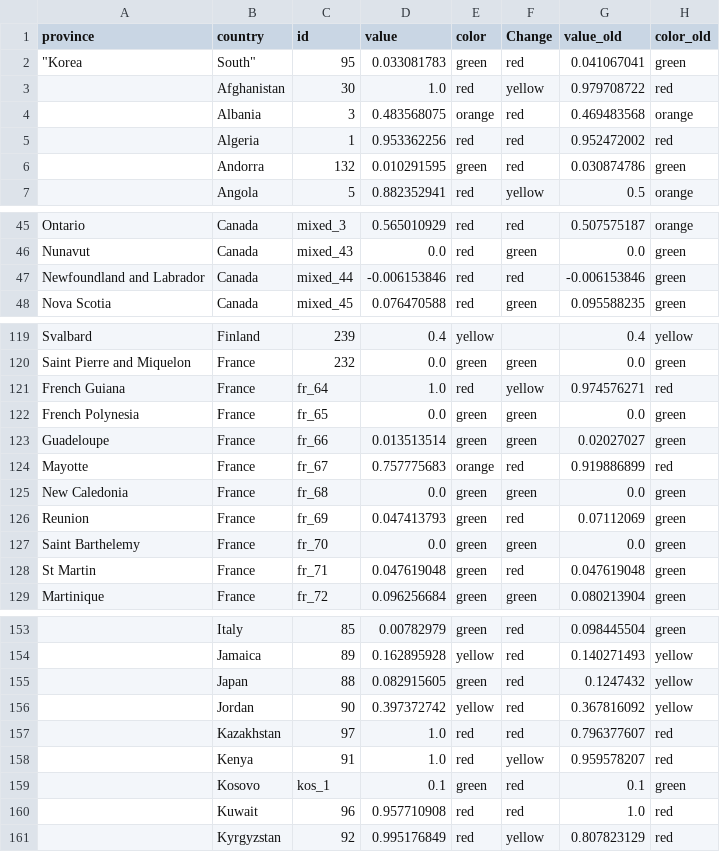
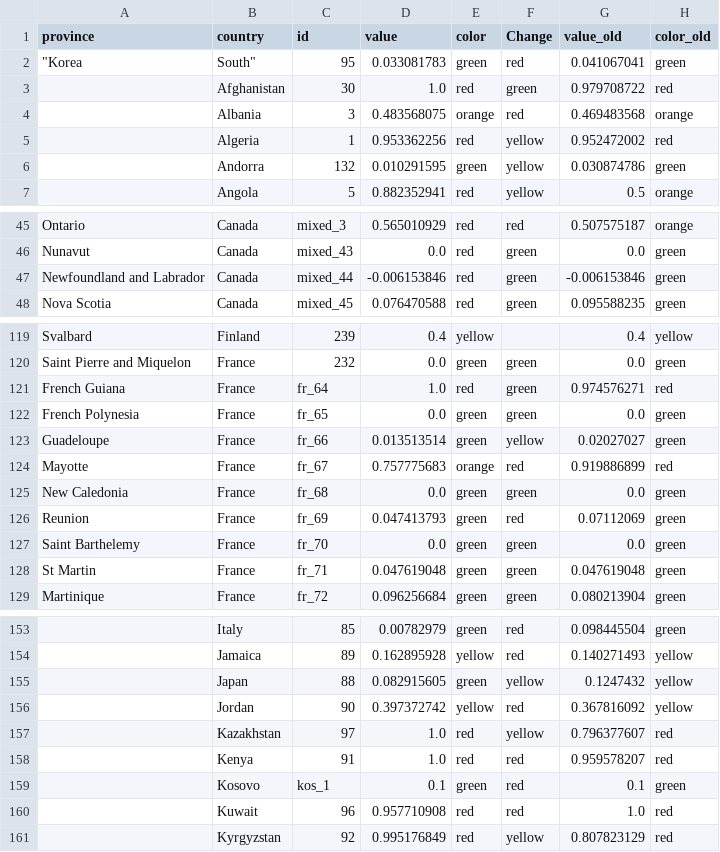
Before and after one commit to obuchel/COVID-19_map, a CSV file: classification_ids2.csv, drawn as a sheet; only a part is shown, gaps mark what is left out; the diff covers the shown part only.

```diff
--- a/classification_ids2.csv
+++ b/classification_ids2.csv
@@ -2,6 +2,6 @@ province,country,id,value,color,Change,value_old,color_old
 """Korea","South""",95,0.033081783,green,red,0.041067041,green
-,Afghanistan,30,1.0,red,yellow,0.979708722,red
+,Afghanistan,30,1.0,red,green,0.979708722,red
 ,Albania,3,0.483568075,orange,red,0.469483568,orange
-,Algeria,1,0.953362256,red,red,0.952472002,red
-,Andorra,132,0.010291595,green,red,0.030874786,green
+,Algeria,1,0.953362256,red,yellow,0.952472002,red
+,Andorra,132,0.010291595,green,yellow,0.030874786,green
 ,Angola,5,0.882352941,red,yellow,0.5,orange
@@ -46,3 +46,3 @@ Ontario,Canada,mixed_3,0.565010929,red,red,0.507575187,orange
 Nunavut,Canada,mixed_43,0.0,red,green,0.0,green
-Newfoundland and Labrador,Canada,mixed_44,-0.006153846,red,red,-0.006153846,green
+Newfoundland and Labrador,Canada,mixed_44,-0.006153846,red,green,-0.006153846,green
 Nova Scotia,Canada,mixed_45,0.076470588,red,green,0.095588235,green
@@ -120,5 +120,5 @@ Svalbard,Finland,239,0.4,yellow,,0.4,yellow
 Saint Pierre and Miquelon,France,232,0.0,green,green,0.0,green
-French Guiana,France,fr_64,1.0,red,yellow,0.974576271,red
+French Guiana,France,fr_64,1.0,red,green,0.974576271,red
 French Polynesia,France,fr_65,0.0,green,green,0.0,green
-Guadeloupe,France,fr_66,0.013513514,green,green,0.02027027,green
+Guadeloupe,France,fr_66,0.013513514,green,yellow,0.02027027,green
 Mayotte,France,fr_67,0.757775683,orange,red,0.919886899,red
@@ -127,3 +127,3 @@ Reunion,France,fr_69,0.047413793,green,red,0.07112069,green
 Saint Barthelemy,France,fr_70,0.0,green,green,0.0,green
-St Martin,France,fr_71,0.047619048,green,red,0.047619048,green
+St Martin,France,fr_71,0.047619048,green,green,0.047619048,green
 Martinique,France,fr_72,0.096256684,green,green,0.080213904,green
@@ -154,6 +154,6 @@ Martinique,France,fr_72,0.096256684,green,green,0.080213904,green
 ,Jamaica,89,0.162895928,yellow,red,0.140271493,yellow
-,Japan,88,0.082915605,green,red,0.1247432,yellow
+,Japan,88,0.082915605,green,yellow,0.1247432,yellow
 ,Jordan,90,0.397372742,yellow,red,0.367816092,yellow
-,Kazakhstan,97,1.0,red,red,0.796377607,red
-,Kenya,91,1.0,red,yellow,0.959578207,red
+,Kazakhstan,97,1.0,red,yellow,0.796377607,red
+,Kenya,91,1.0,red,red,0.959578207,red
 ,Kosovo,kos_1,0.1,green,red,0.1,green
```
Also changed, not shown: 41 edited cells elsewhere in this file, 1 other file.
